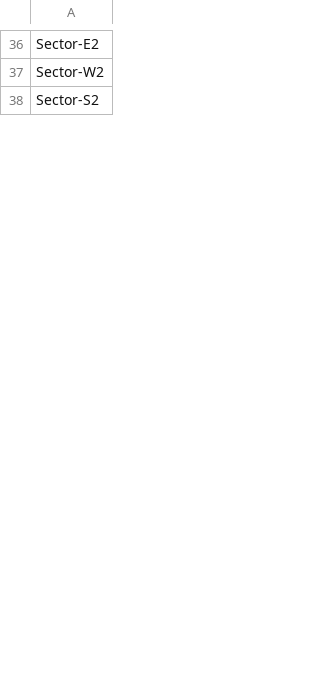
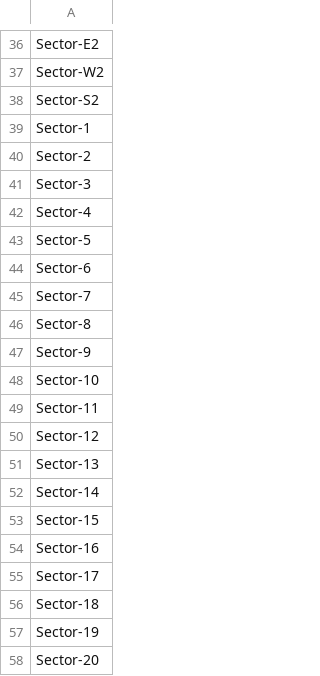
Before and after one commit to KopogtiasVH/Asteroidbasedisastersim, a CSV file: ABaDiS/data/lowCapRooms.csv, drawn as a sheet; only a part is shown, gaps mark what is left out; the diff covers the shown part only; the diff names each change by its address in the sheet, - before the commit and + after, or states it on an @@ line.

Commit message:
Refined MedSized Room generation

```diff
--- a/ABaDiS/data/lowCapRooms.csv
+++ b/ABaDiS/data/lowCapRooms.csv
+row 39: Sector-1
+row 40: Sector-2
+row 41: Sector-3
+row 42: Sector-4
+row 43: Sector-5
+row 44: Sector-6
+row 45: Sector-7
+row 46: Sector-8
+row 47: Sector-9
+row 48: Sector-10
+row 49: Sector-11
+row 50: Sector-12
+row 51: Sector-13
+row 52: Sector-14
+row 53: Sector-15
+row 54: Sector-16
+row 55: Sector-17
+row 56: Sector-18
+row 57: Sector-19
+row 58: Sector-20
```
Also changed, not shown: 140 added rows elsewhere in this file, ABaDiS/data/streetNamesFirst.csv, 19 other files.
